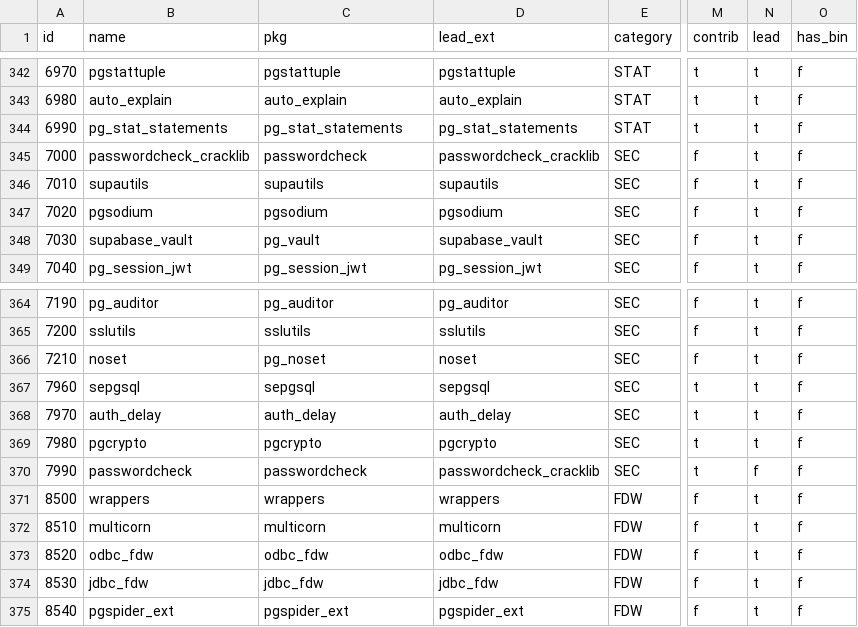
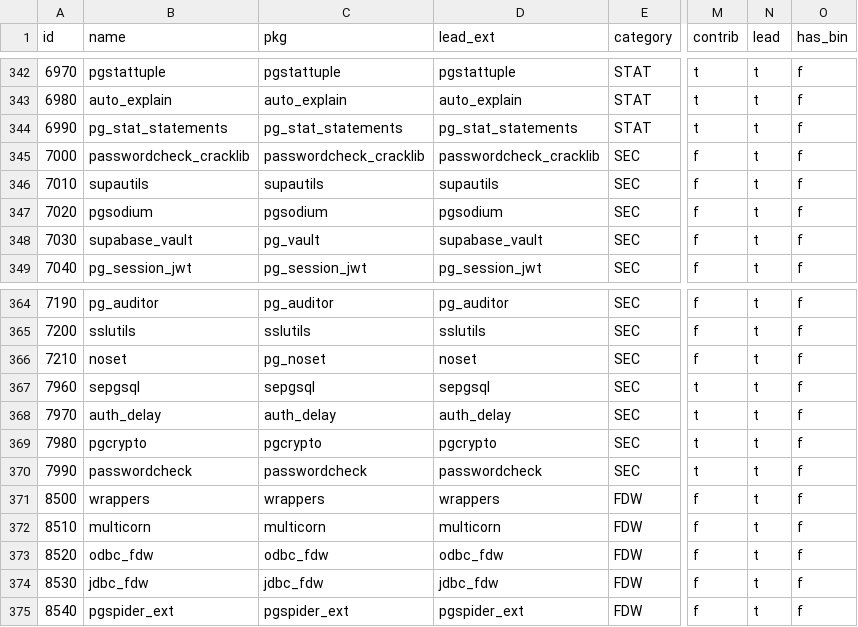
Before and after one commit to pgsty/pgext, a CSV file: db/extension.csv, drawn as a sheet; only a part is shown, gaps mark what is left out; the diff names each change by its address in the sheet, - before the commit and + after, or states it on an @@ line.

Commit message:
add el10 repo

```diff
--- a/db/extension.csv
+++ b/db/extension.csv
-C345 (pkg): passwordcheck
+C345 (pkg): passwordcheck_cracklib
-D370 (lead_ext): passwordcheck_cracklib
+D370 (lead_ext): passwordcheck
-N370 (lead): f
+N370 (lead): t
```
Also changed, not shown: 2 other files.
